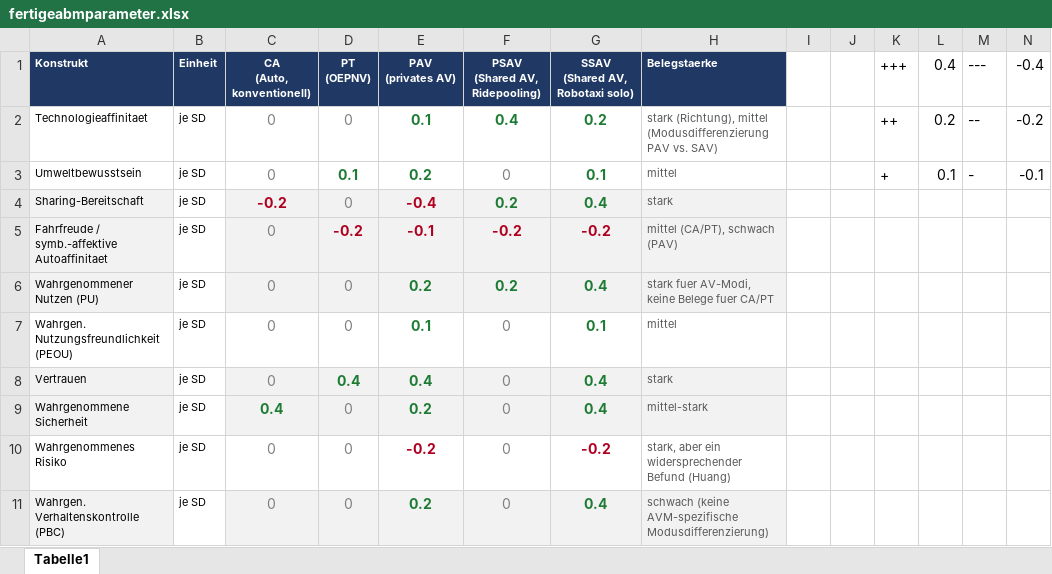
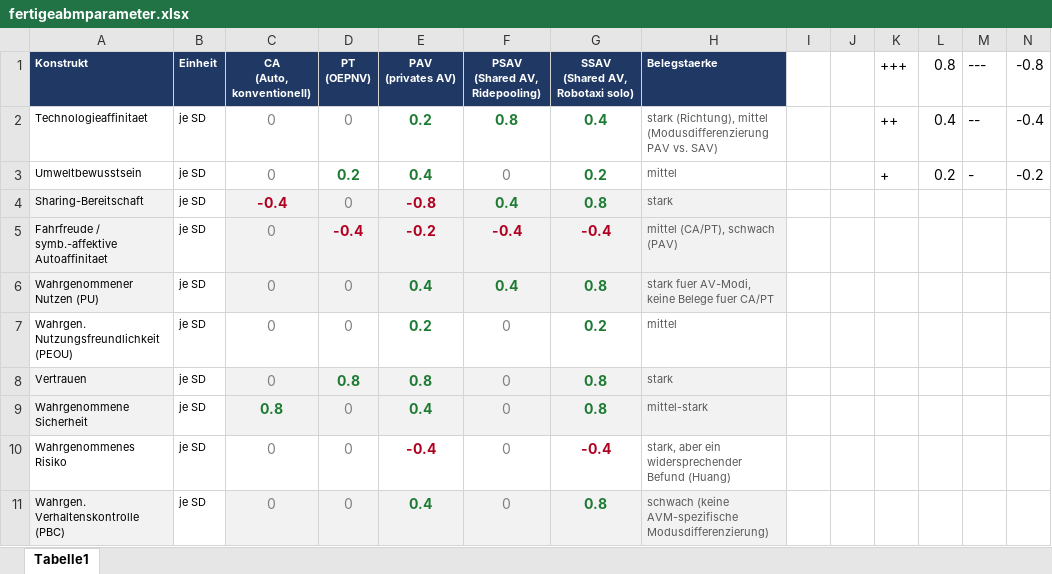
Before and after one commit to htnzudya/matsim-example-project, an Excel workbook: scenarios/testszenario/fertigeabmparameter.xlsx, sheet Tabelle1, drawn as a sheet; only a part is shown; values as stored, in another font and other column widths than the file's, no borders; the diff covers the shown part only; the diff names each change by its address in the sheet, - before the commit and + after, or states it on an @@ line.

```diff
--- a/scenarios/testszenario/fertigeabmparameter.xlsx (sheet Tabelle1)
+++ b/scenarios/testszenario/fertigeabmparameter.xlsx (sheet Tabelle1)
-L1: 0.4
+L1: 0.8
-N1: -0.4
+N1: -0.8
-E2 (PAV (privates AV)): 0.1
+E2 (PAV (privates AV)): 0.2
-F2 (PSAV (Shared AV, Ridepooling)): 0.4
+F2 (PSAV (Shared AV, Ridepooling)): 0.8
-G2 (SSAV (Shared AV, Robotaxi solo)): 0.2
+G2 (SSAV (Shared AV, Robotaxi solo)): 0.4
-L2 (0.8): 0.2
+L2 (0.8): 0.4
-N2 (-0.8): -0.2
+N2 (-0.8): -0.4
-D3 (PT (OEPNV)): 0.1
+D3 (PT (OEPNV)): 0.2
-E3 (PAV (privates AV)): 0.2
+E3 (PAV (privates AV)): 0.4
-G3 (SSAV (Shared AV, Robotaxi solo)): 0.1
+G3 (SSAV (Shared AV, Robotaxi solo)): 0.2
-L3 (0.8): 0.1
+L3 (0.8): 0.2
-N3 (-0.8): -0.1
+N3 (-0.8): -0.2
-C4 (CA (Auto, konventionell)): -0.2
+C4 (CA (Auto, konventionell)): -0.4
-E4 (PAV (privates AV)): -0.4
+E4 (PAV (privates AV)): -0.8
-F4 (PSAV (Shared AV, Ridepooling)): 0.2
+F4 (PSAV (Shared AV, Ridepooling)): 0.4
-G4 (SSAV (Shared AV, Robotaxi solo)): 0.4
+G4 (SSAV (Shared AV, Robotaxi solo)): 0.8
-D5 (PT (OEPNV)): -0.2
+D5 (PT (OEPNV)): -0.4
-E5 (PAV (privates AV)): -0.1
+E5 (PAV (privates AV)): -0.2
-F5 (PSAV (Shared AV, Ridepooling)): -0.2
+F5 (PSAV (Shared AV, Ridepooling)): -0.4
-G5 (SSAV (Shared AV, Robotaxi solo)): -0.2
+G5 (SSAV (Shared AV, Robotaxi solo)): -0.4
-E6 (PAV (privates AV)): 0.2
+E6 (PAV (privates AV)): 0.4
-F6 (PSAV (Shared AV, Ridepooling)): 0.2
+F6 (PSAV (Shared AV, Ridepooling)): 0.4
-G6 (SSAV (Shared AV, Robotaxi solo)): 0.4
+G6 (SSAV (Shared AV, Robotaxi solo)): 0.8
-E7 (PAV (privates AV)): 0.1
+E7 (PAV (privates AV)): 0.2
-G7 (SSAV (Shared AV, Robotaxi solo)): 0.1
+G7 (SSAV (Shared AV, Robotaxi solo)): 0.2
-D8 (PT (OEPNV)): 0.4
+D8 (PT (OEPNV)): 0.8
-E8 (PAV (privates AV)): 0.4
+E8 (PAV (privates AV)): 0.8
-G8:G9 (SSAV (Shared AV, Robotaxi solo)): 0.4
+G8:G9 (SSAV (Shared AV, Robotaxi solo)): 0.8
-C9 (CA (Auto, konventionell)): 0.4
+C9 (CA (Auto, konventionell)): 0.8
-E9 (PAV (privates AV)): 0.2
+E9 (PAV (privates AV)): 0.4
-E10 (PAV (privates AV)): -0.2
+E10 (PAV (privates AV)): -0.4
-G10 (SSAV (Shared AV, Robotaxi solo)): -0.2
+G10 (SSAV (Shared AV, Robotaxi solo)): -0.4
-E11 (PAV (privates AV)): 0.2
+E11 (PAV (privates AV)): 0.4
-G11 (SSAV (Shared AV, Robotaxi solo)): 0.4
+G11 (SSAV (Shared AV, Robotaxi solo)): 0.8
```
Also changed, not shown: 6 removed rows and 4 edited cells elsewhere in this sheet, 1 other file.
